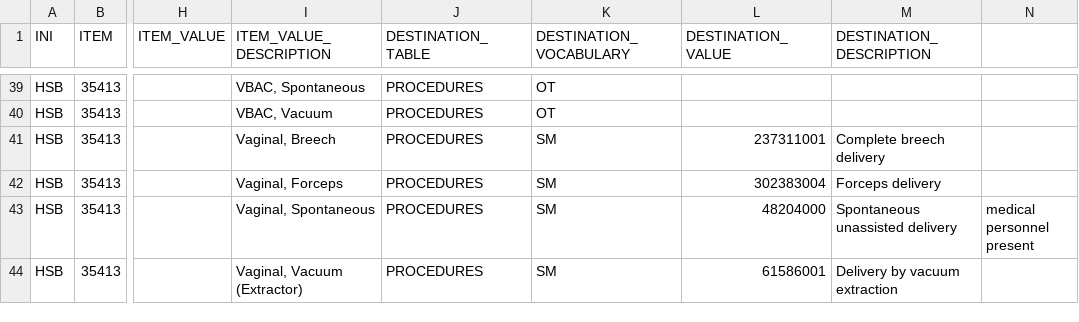
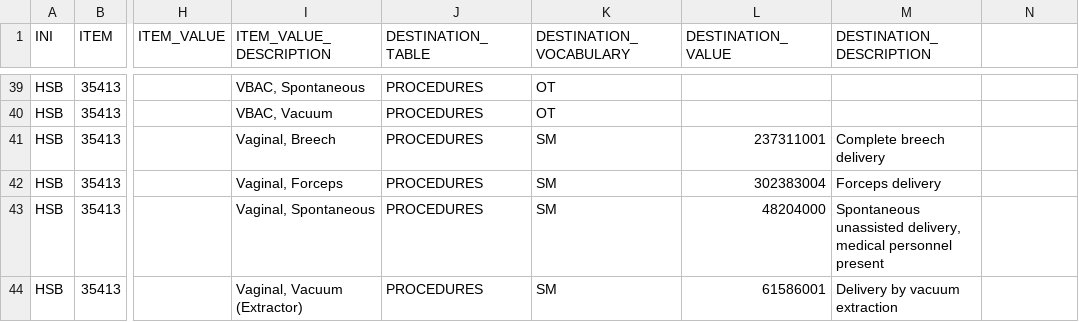
Before and after one commit to wake-forest-ctsi/ammi, a CSV file: sample_clarity_crosswalks.csv, drawn as a sheet; only a part is shown, gaps mark what is left out; the diff names each change by its address in the sheet, - before the commit and + after, or states it on an @@ line.

Commit message:
correct misquote in crosswalk

```diff
--- a/sample_clarity_crosswalks.csv
+++ b/sample_clarity_crosswalks.csv
-M43 (DESTINATION_DESCRIPTION): Spontaneous unassisted delivery
+M43 (DESTINATION_DESCRIPTION): Spontaneous unassisted delivery, medical personnel present
-N43: medical personnel present
+N43: (empty)
```
